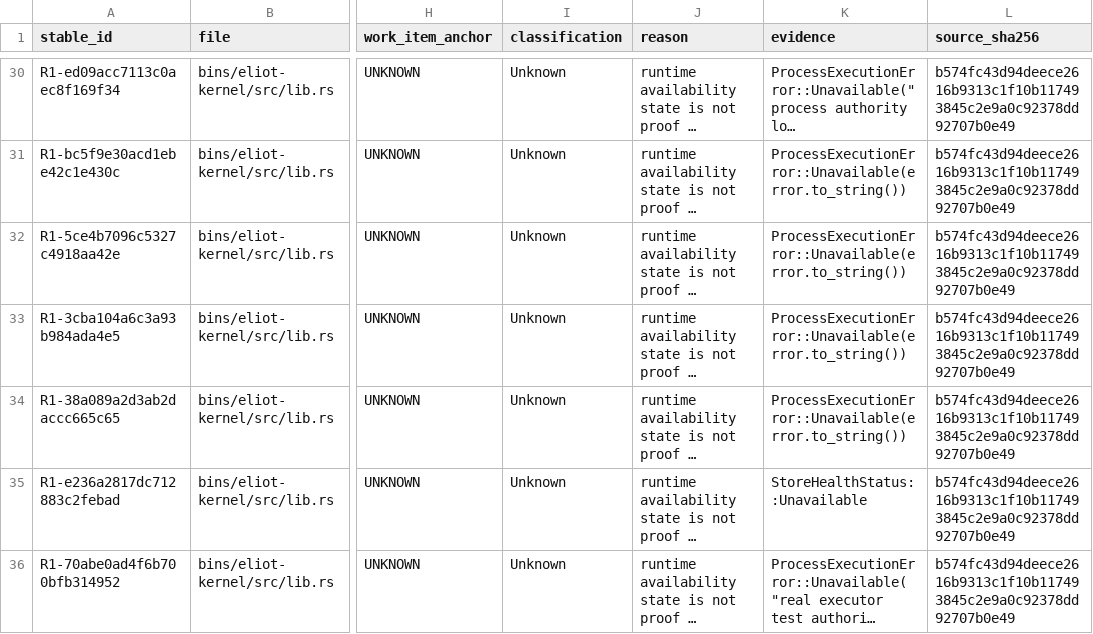
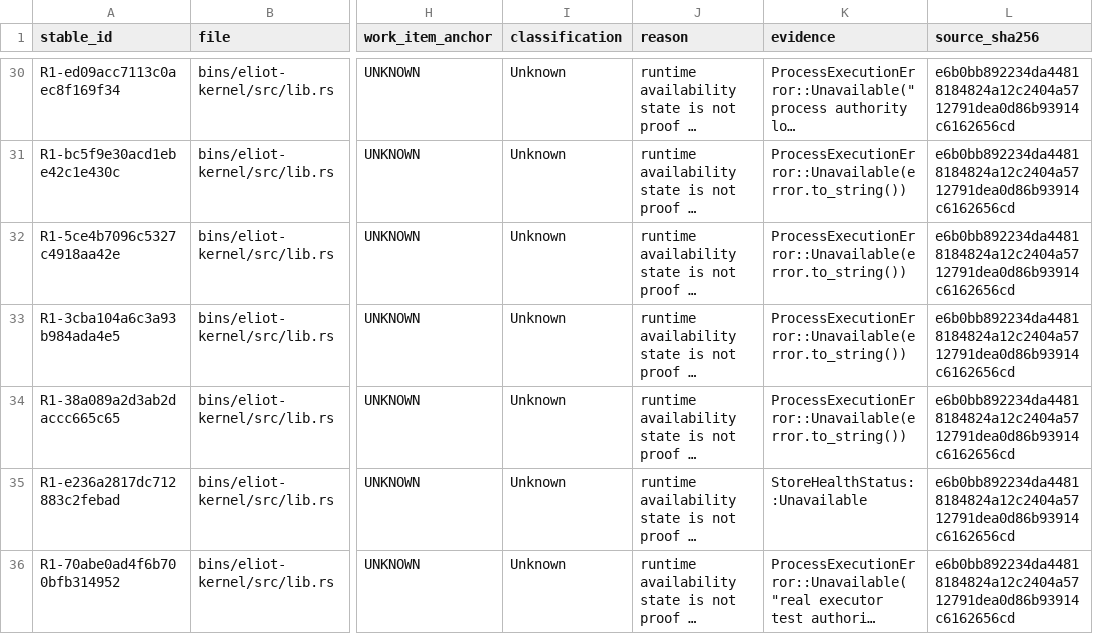
Before and after one commit to UnknownAlienHuman/eliot-memory-os, a CSV file: swarm/inventory/refusals.csv, drawn as a sheet; only a part is shown, gaps mark what is left out; long unchanged cells end in …; the diff covers the shown part only; the diff names each change by its address in the sheet, - before the commit and + after, or states it on an @@ line.

```diff
--- a/swarm/inventory/refusals.csv
+++ b/swarm/inventory/refusals.csv
-L30:L36 (source_sha256): b574fc43d94deece2616b9313c1f10b117493845c2e9a0c92378dd92707b0e49
+L30:L36 (source_sha256): e6b0bb892234da44818184824a12c2404a5712791dea0d86b93914c6162656cd
```
Also changed, not shown: 33 edited cells elsewhere in this file, 16 other files.
